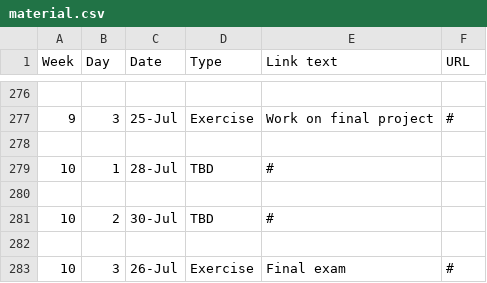
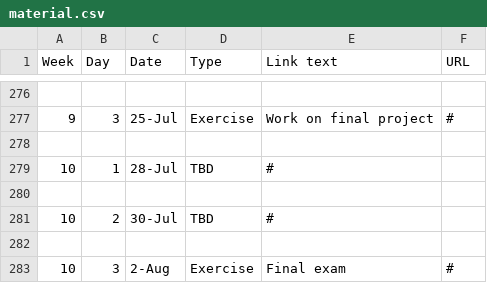
Before and after one commit to jhu-ip/cs220-summer25, a CSV file: material.csv, drawn as a sheet; only a part is shown, gaps mark what is left out.

Commit message:
Fix materials dates.

```diff
--- a/material.csv
+++ b/material.csv
@@ -282,2 +282,2 @@ Week,Day,Date,Type,Link text,URL
 
-10,3,26-Jul,Exercise,Final exam,#
+10,3,2-Aug,Exercise,Final exam,#
```
Also changed, not shown: 1 other file.
